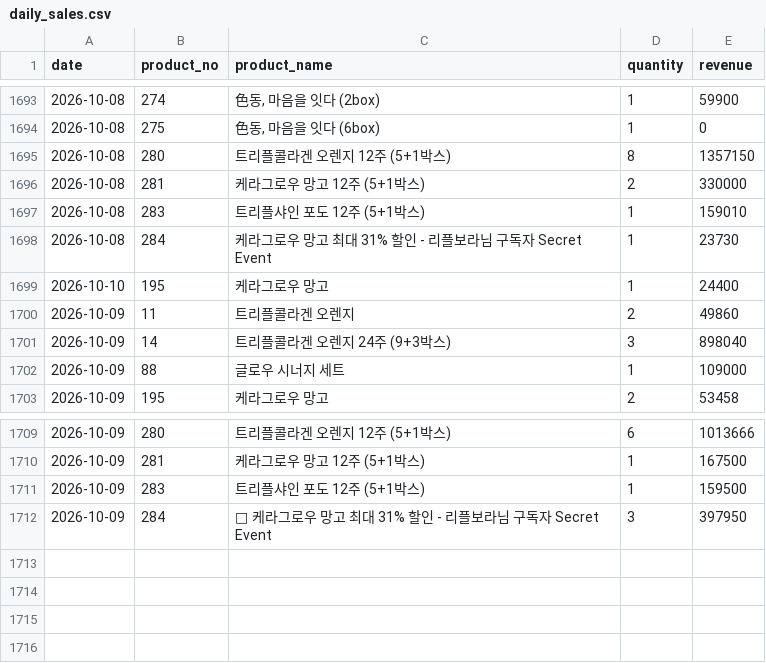
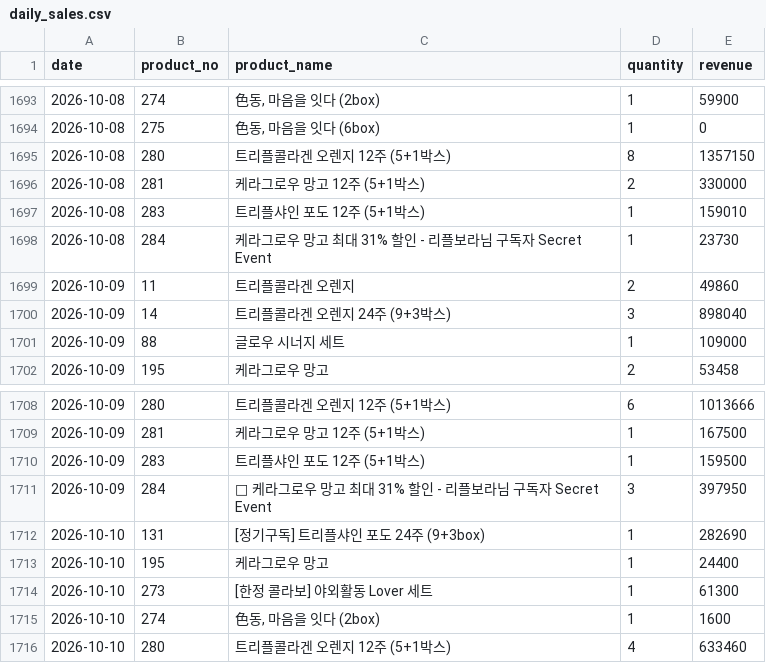
Before and after one commit to kaioh1010/cafe24-tracker, a CSV file: data/daily_sales.csv, drawn as a sheet; only a part is shown, gaps mark what is left out.

```diff
--- a/data/daily_sales.csv
+++ b/data/daily_sales.csv
@@ -1698,3 +1698,2 @@ date,product_no,product_name,quantity,revenue
 2026-10-08,284,케라그로우 망고 최대 31% 할인 - 리플보라님 구독자 Secret Event,1,23730
-2026-10-10,195,케라그로우 망고,1,24400
 2026-10-09,11,트리플콜라겐 오렌지,2,49860
@@ -1712 +1711,6 @@ date,product_no,product_name,quantity,revenue
 2026-10-09,284,🥭 케라그로우 망고 최대 31% 할인 - 리플보라님 구독자 Secret Event,3,397950
+2026-10-10,131,[정기구독] 트리플샤인 포도 24주 (9+3box),1,282690
+2026-10-10,195,케라그로우 망고,1,24400
+2026-10-10,273,[한정 콜라보] 야외활동 Lover 세트,1,61300
+2026-10-10,274,"色동, 마음을 잇다 (2box)",1,1600
+2026-10-10,280,트리플콜라겐 오렌지 12주 (5+1박스),4,633460
```
Also changed, not shown: data/daily_first_products.csv, data/daily_summary.csv.
